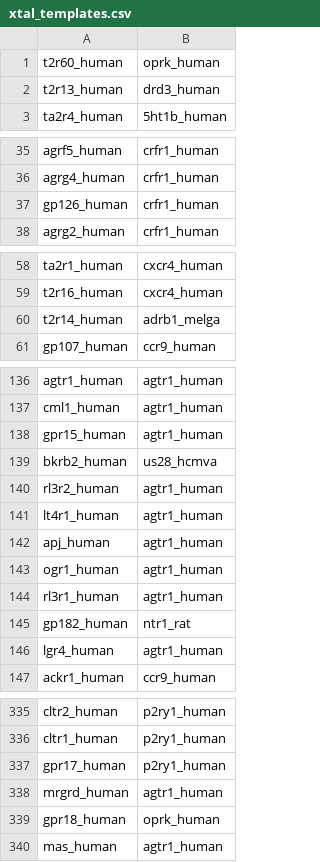
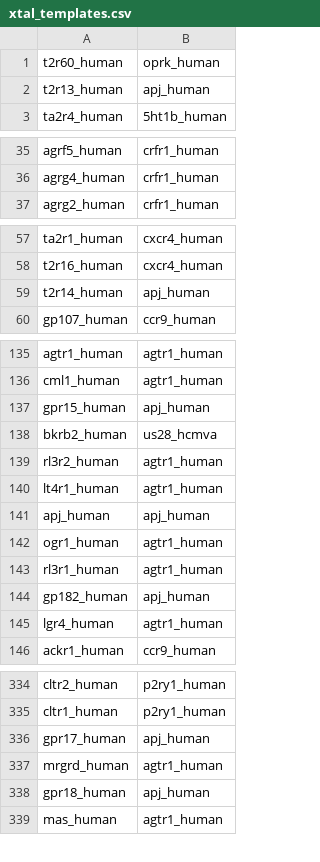
Before and after one commit to protwis/gpcrdb_data, a CSV file: structure_data/annotation/xtal_templates.csv, drawn as a sheet; only a part is shown, gaps mark what is left out; the diff covers the shown part only.

Commit message:
new xtals, fixes in rhodopsins

```diff
--- a/structure_data/annotation/xtal_templates.csv
+++ b/structure_data/annotation/xtal_templates.csv
@@ -1,3 +1,3 @@
 t2r60_human,oprk_human
-t2r13_human,drd3_human
+t2r13_human,apj_human
 ta2r4_human,5ht1b_human
@@ -36,3 +36,2 @@ agrf5_human,crfr1_human
 agrg4_human,crfr1_human
-gp126_human,crfr1_human
 agrg2_human,crfr1_human
@@ -59,3 +58,3 @@ ta2r1_human,cxcr4_human
 t2r16_human,cxcr4_human
-t2r14_human,adrb1_melga
+t2r14_human,apj_human
 gp107_human,ccr9_human
@@ -137,3 +136,3 @@ agtr1_human,agtr1_human
 cml1_human,agtr1_human
-gpr15_human,agtr1_human
+gpr15_human,apj_human
 bkrb2_human,us28_hcmva
@@ -141,6 +140,6 @@ rl3r2_human,agtr1_human
 lt4r1_human,agtr1_human
-apj_human,agtr1_human
+apj_human,apj_human
 ogr1_human,agtr1_human
 rl3r1_human,agtr1_human
-gp182_human,ntr1_rat
+gp182_human,apj_human
 lgr4_human,agtr1_human
@@ -336,5 +335,5 @@ cltr2_human,p2ry1_human
 cltr1_human,p2ry1_human
-gpr17_human,p2ry1_human
+gpr17_human,apj_human
 mrgrd_human,agtr1_human
-gpr18_human,oprk_human
+gpr18_human,apj_human
 mas_human,agtr1_human
```
Also changed, not shown: 4 edited cells elsewhere in this file, 48 other files.
